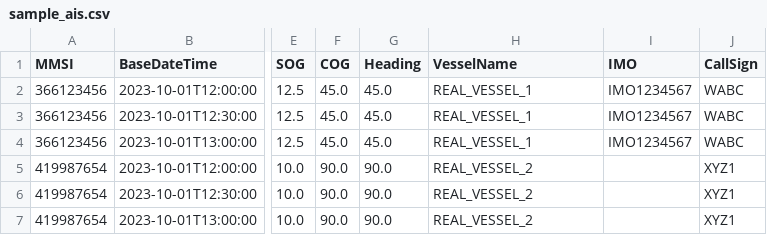
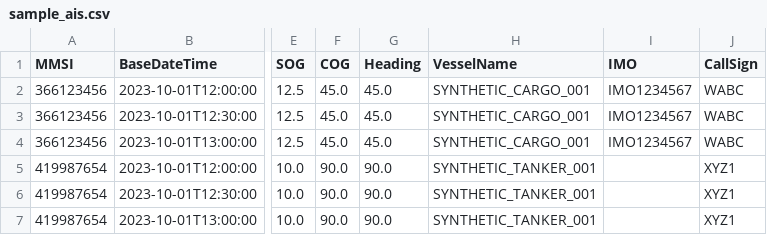
Before and after one commit to shaurya212121/OceanGuard, a CSV file: backend/data/sample_ais.csv, drawn as a sheet; only a part is shown, gaps mark what is left out; the diff names each change by its address in the sheet, - before the commit and + after, or states it on an @@ line.

```diff
--- a/backend/data/sample_ais.csv
+++ b/backend/data/sample_ais.csv
-H2:H4 (VesselName): REAL_VESSEL_1
+H2:H4 (VesselName): SYNTHETIC_CARGO_001
-H5:H7 (VesselName): REAL_VESSEL_2
+H5:H7 (VesselName): SYNTHETIC_TANKER_001
```
Also changed, not shown: 35 other files.
